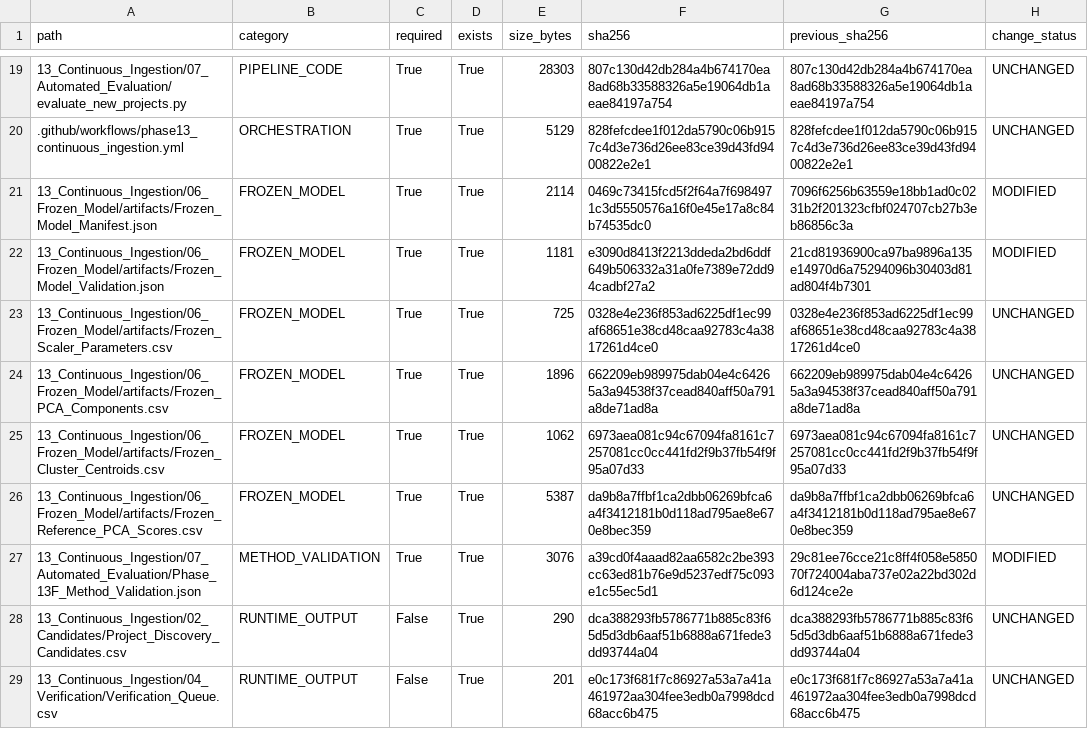
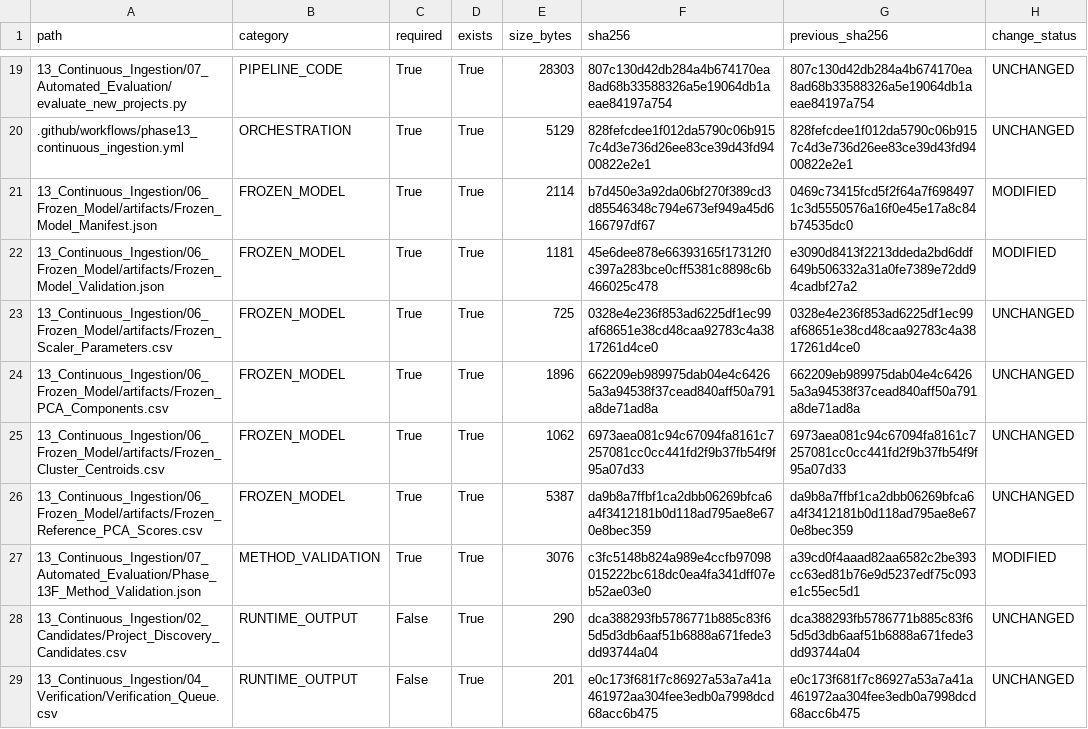
Before and after one commit to Shash-ai/Semiconductor-Credit-Risk-ML, a CSV file: 13_Continuous_Ingestion/08_Governance/Phase_13I_Artifact_Hashes.csv, drawn as a sheet; only a part is shown, gaps mark what is left out.

```diff
--- a/13_Continuous_Ingestion/08_Governance/Phase_13I_Artifact_Hashes.csv
+++ b/13_Continuous_Ingestion/08_Governance/Phase_13I_Artifact_Hashes.csv
@@ -20,4 +20,4 @@ path,category,required,exists,size_bytes,sha256,previous_sha256,change_status
 .github/workflows/phase13_continuous_ingestion.yml,ORCHESTRATION,True,True,5129,828fefcdee1f012da5790c06b9157c4d3e736d26ee83ce39d43fd9400822e2e1,828fefcdee1f012da5790c06b9157c4d3e736d26ee83ce39d43fd9400822e2e1,UNCHANGED
-13_Continuous_Ingestion/06_Frozen_Model/artifacts/Frozen_Model_Manifest.json,FROZEN_MODEL,True,True,2114,0469c73415fcd5f2f64a7f6984971c3d5550576a16f0e45e17a8c84b74535dc0,7096f6256b63559e18bb1ad0c0231b2f201323cfbf024707cb27b3eb86856c3a,MODIFIED
-13_Continuous_Ingestion/06_Frozen_Model/artifacts/Frozen_Model_Validation.json,FROZEN_MODEL,True,True,1181,e3090d8413f2213ddeda2bd6ddf649b506332a31a0fe7389e72dd94cadbf27a2,21cd81936900ca97ba9896a135e14970d6a75294096b30403d81ad804f4b7301,MODIFIED
+13_Continuous_Ingestion/06_Frozen_Model/artifacts/Frozen_Model_Manifest.json,FROZEN_MODEL,True,True,2114,b7d450e3a92da06bf270f389cd3d85546348c794e673ef949a45d6166797df67,0469c73415fcd5f2f64a7f6984971c3d5550576a16f0e45e17a8c84b74535dc0,MODIFIED
+13_Continuous_Ingestion/06_Frozen_Model/artifacts/Frozen_Model_Validation.json,FROZEN_MODEL,True,True,1181,45e6dee878e66393165f17312f0c397a283bce0cff5381c8898c6b466025c478,e3090d8413f2213ddeda2bd6ddf649b506332a31a0fe7389e72dd94cadbf27a2,MODIFIED
 13_Continuous_Ingestion/06_Frozen_Model/artifacts/Frozen_Scaler_Parameters.csv,FROZEN_MODEL,True,True,725,0328e4e236f853ad6225df1ec99af68651e38cd48caa92783c4a3817261d4ce0,0328e4e236f853ad6225df1ec99af68651e38cd48caa92783c4a3817261d4ce0,UNCHANGED
@@ -26,3 +26,3 @@ path,category,required,exists,size_bytes,sha256,previous_sha256,change_status
 13_Continuous_Ingestion/06_Frozen_Model/artifacts/Frozen_Reference_PCA_Scores.csv,FROZEN_MODEL,True,True,5387,da9b8a7ffbf1ca2dbb06269bfca6a4f3412181b0d118ad795ae8e670e8bec359,da9b8a7ffbf1ca2dbb06269bfca6a4f3412181b0d118ad795ae8e670e8bec359,UNCHANGED
-13_Continuous_Ingestion/07_Automated_Evaluation/Phase_13F_Method_Validation.json,METHOD_VALIDATION,True,True,3076,a39cd0f4aaad82aa6582c2be393cc63ed81b76e9d5237edf75c093e1c55ec5d1,29c81ee76cce21c8ff4f058e585070f724004aba737e02a22bd302d6d124ce2e,MODIFIED
+13_Continuous_Ingestion/07_Automated_Evaluation/Phase_13F_Method_Validation.json,METHOD_VALIDATION,True,True,3076,c3fc5148b824a989e4ccfb97098015222bc618dc0ea4fa341dff07eb52ae03e0,a39cd0f4aaad82aa6582c2be393cc63ed81b76e9d5237edf75c093e1c55ec5d1,MODIFIED
 13_Continuous_Ingestion/02_Candidates/Project_Discovery_Candidates.csv,RUNTIME_OUTPUT,False,True,290,dca388293fb5786771b885c83f65d5d3db6aaf51b6888a671fede3dd93744a04,dca388293fb5786771b885c83f65d5d3db6aaf51b6888a671fede3dd93744a04,UNCHANGED
```
Also changed, not shown: 13_Continuous_Ingestion/08_Governance/Phase_13I_Change_Register.csv, 10 other files.
